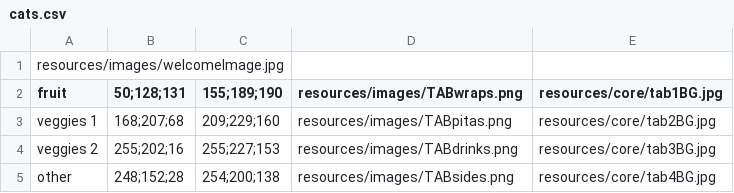
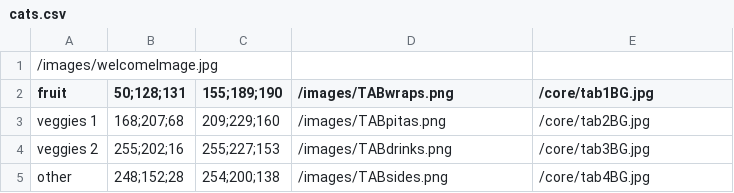
Before and after one commit to hejohnson/CMSM_FL_Register, a CSV file: resources/cats.csv, drawn as a sheet.

```diff
--- a/resources/cats.csv
+++ b/resources/cats.csv
@@ -1,5 +1,5 @@
-resources/images/welcomeImage.jpg
-fruit,50;128;131,155;189;190,resources/images/TABwraps.png,resources/core/tab1BG.jpg
-veggies 1,168;207;68,209;229;160,resources/images/TABpitas.png,resources/core/tab2BG.jpg
-veggies 2,255;202;16,255;227;153,resources/images/TABdrinks.png,resources/core/tab3BG.jpg
-other,248;152;28,254;200;138,resources/images/TABsides.png,resources/core/tab4BG.jpg
+/images/welcomeImage.jpg
+fruit,50;128;131,155;189;190,/images/TABwraps.png,/core/tab1BG.jpg
+veggies 1,168;207;68,209;229;160,/images/TABpitas.png,/core/tab2BG.jpg
+veggies 2,255;202;16,255;227;153,/images/TABdrinks.png,/core/tab3BG.jpg
+other,248;152;28,254;200;138,/images/TABsides.png,/core/tab4BG.jpg
```
Also changed, not shown: resources/items.csv, 5 other files.
